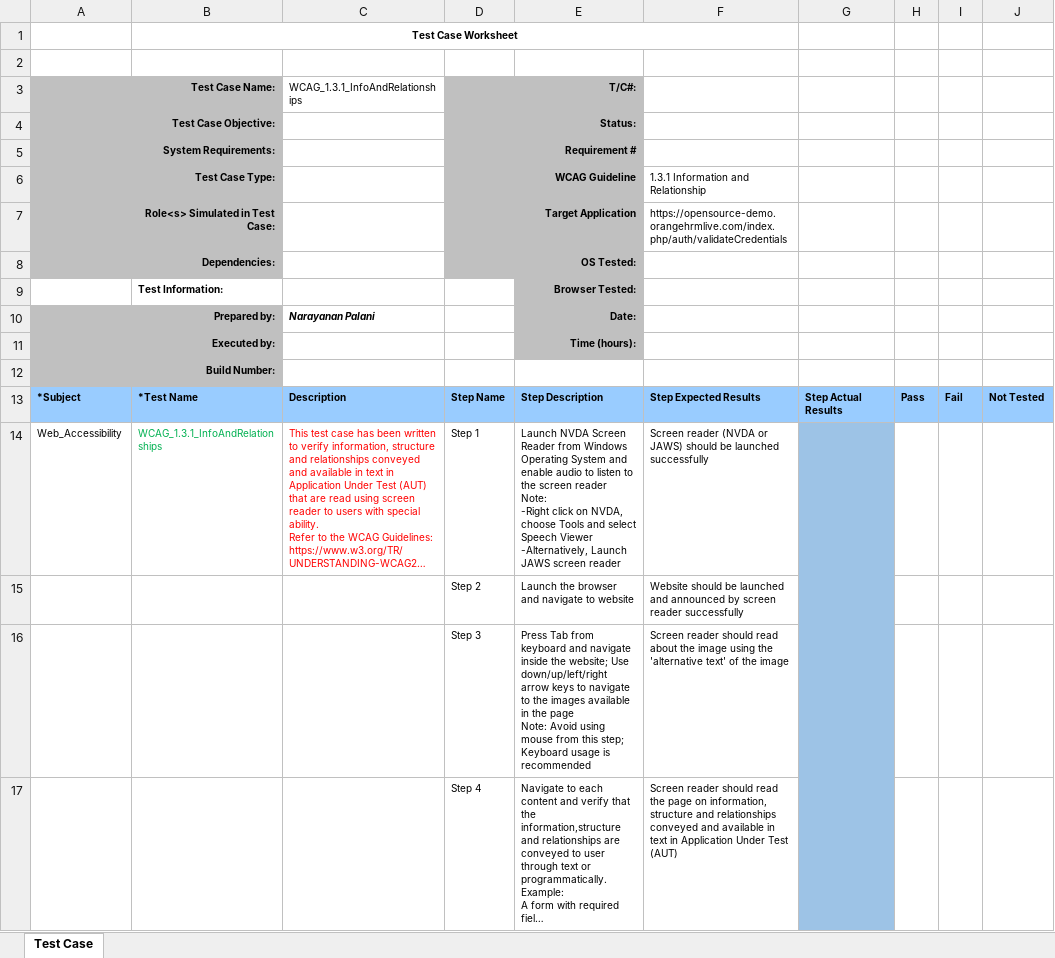
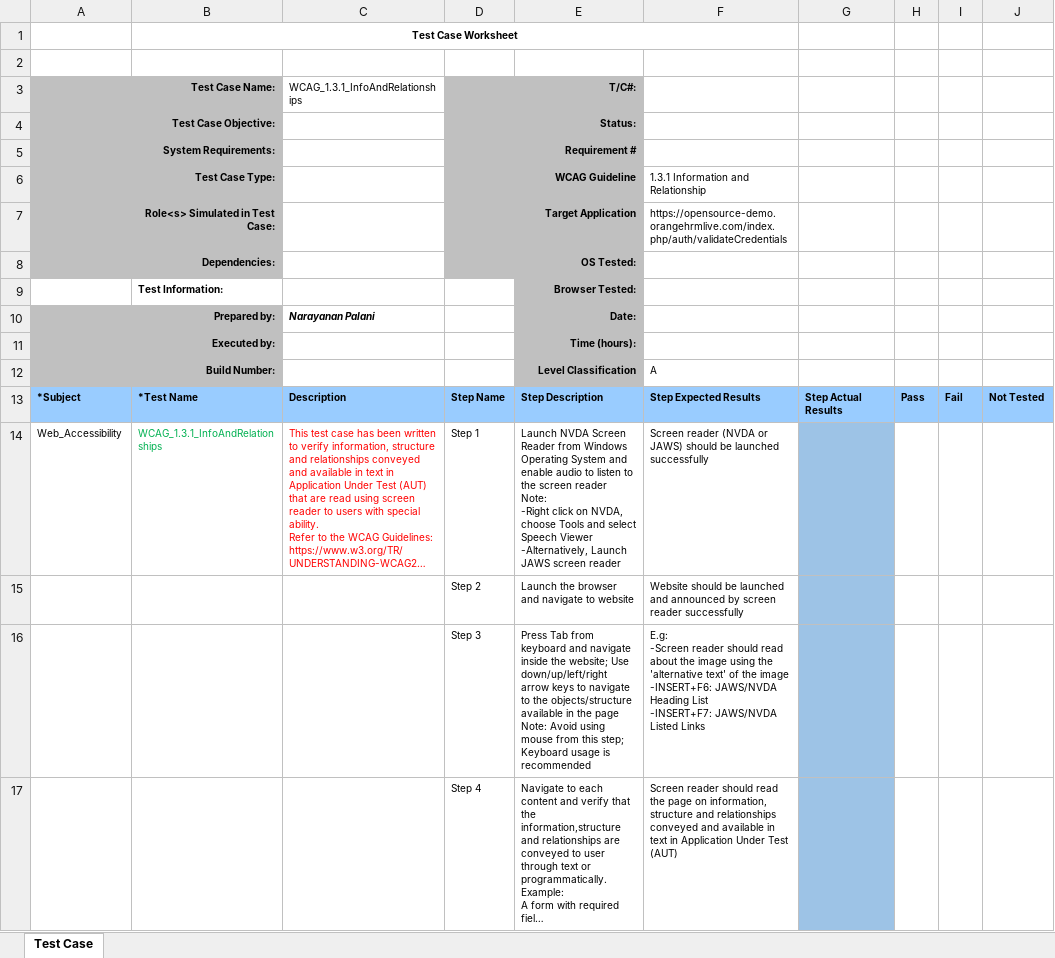
Before and after one commit to narayananpalani/webAccessibilityTestCases, an Excel workbook: Perceivable/WCAG_1.3.1_InfoAndRelationships_Narayanan_Palani_TestCase_v1.xlsx, sheet Test Case, drawn as a sheet; only a part is shown; long unchanged cells end in …; values as stored, in another font and other column widths than the file's, no borders; charts and pictures not drawn; ↵ is a line break in a cell; the diff names each change by its address in the sheet, - before the commit and + after, or states it on an @@ line.

```diff
--- a/Perceivable/WCAG_1.3.1_InfoAndRelationships_Narayanan_Palani_TestCase_v1.xlsx (sheet Test Case)
+++ b/Perceivable/WCAG_1.3.1_InfoAndRelationships_Narayanan_Palani_TestCase_v1.xlsx (sheet Test Case)
-E12 (T/C#:): (empty)
+E12 (T/C#:): Level Classification
-E12 fill: none
+E12 fill: #C0C0C0
-F12: (empty)
+F12: A
-G14:G17 merged
-E16 (T/C#:): …to the images available in…
+E16 (T/C#:): …to the objects/structure available in…
-F16: Screen reader should read about the image using the 'alternative text' of the image
+F16: E.g: ↵ -Screen reader should read about the image using the 'alternative text' of the image ↵ -INSERT+F6: JAWS/NVDA Heading List ↵ -INSERT+F7: JAWS/NVDA Listed Links
```
Also changed, not shown: Distinguishable/WCAG_1.4.1_UseOfColor_Narayanan_Palani_TestCase_v1.xlsx, Distinguishable/WCAG_1.4.3_MinimumContrast_Narayanan_Palani_TestCase_v1.xlsx, 6 other files.
